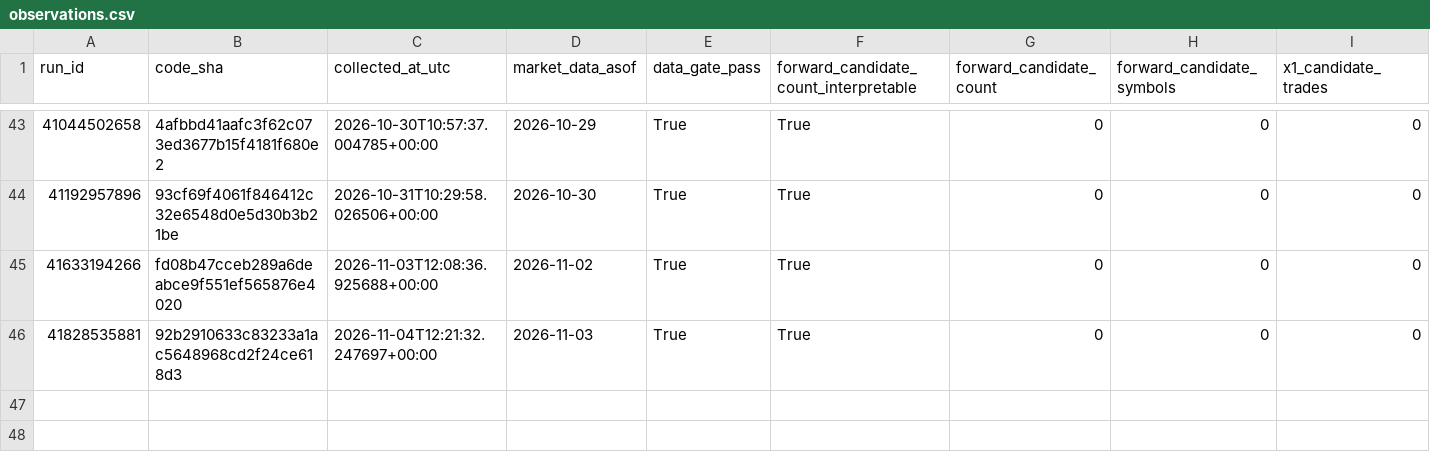
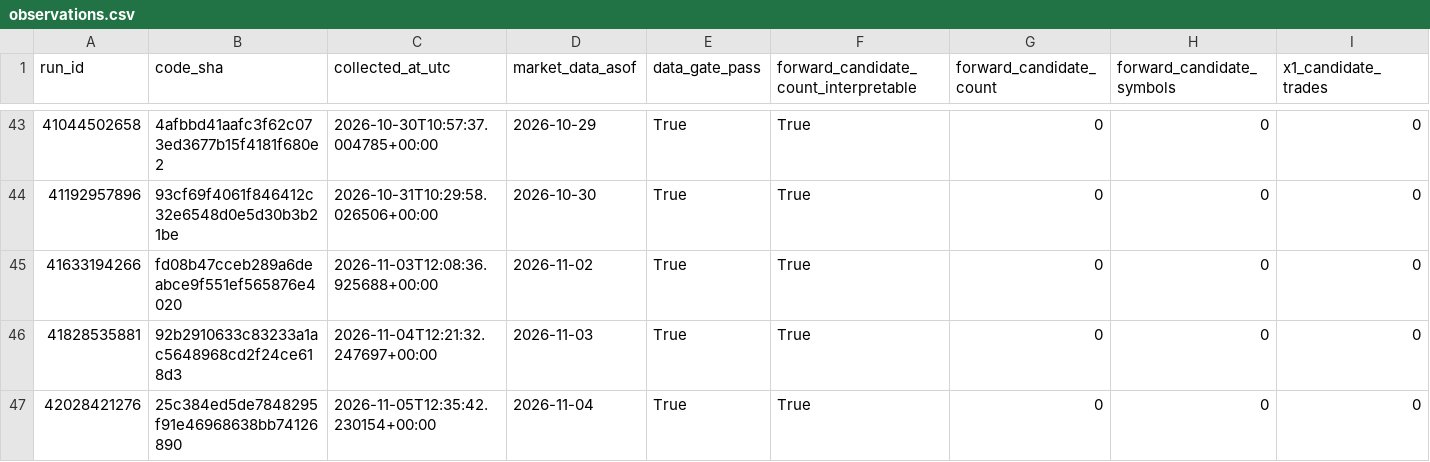
Before and after one commit to azharmz/ussy-canslim-core, a CSV file: evidence/fwd1/observations.csv, drawn as a sheet; only a part is shown, gaps mark what is left out; rows hold the shown columns only; the diff names each change by its address in the sheet, - before the commit and + after, or states it on an @@ line.

```diff
--- a/evidence/fwd1/observations.csv
+++ b/evidence/fwd1/observations.csv
+row 47: 42028421276 | 25c384ed5de7848295f91e46968638bb74126890 | 2026-11-05T12:35:42.230154+00:00 | 2026-11-04 | True | True | 0 | 0 | 0
```
Also changed, not shown: 4 other files.
